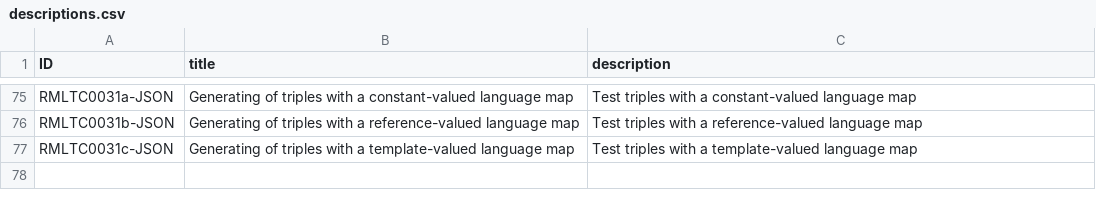
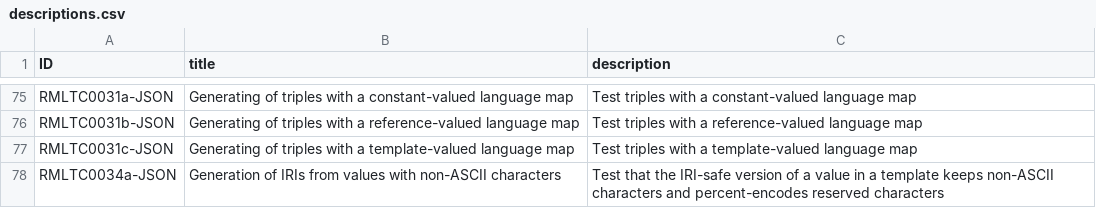
Before and after one commit to kg-construct/rml-core, a CSV file: test-cases/descriptions.csv, drawn as a sheet; only a part is shown, gaps mark what is left out; the diff names each change by its address in the sheet, - before the commit and + after, or states it on an @@ line.

```diff
--- a/test-cases/descriptions.csv
+++ b/test-cases/descriptions.csv
+row 78: RMLTC0034a-JSON | Generation of IRIs from values with non-ASCII characters | Test that the IRI-safe version of a value in a template keeps non-ASCII characters and percent-encodes reserved characters
```
Also changed, not shown: test-cases/metadata.csv, 6 other files.
